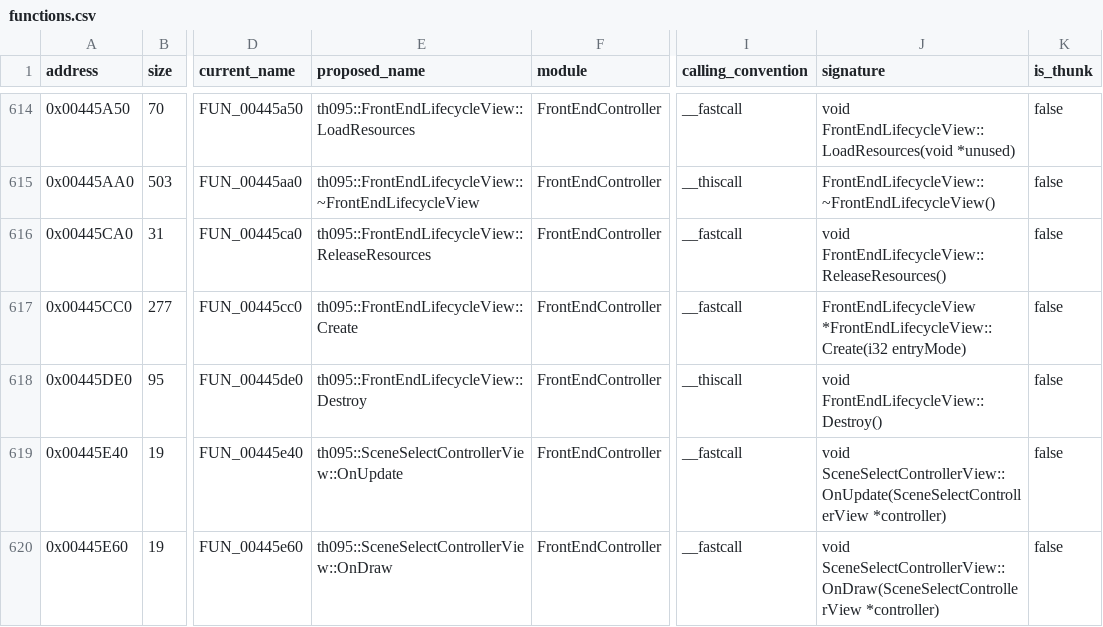
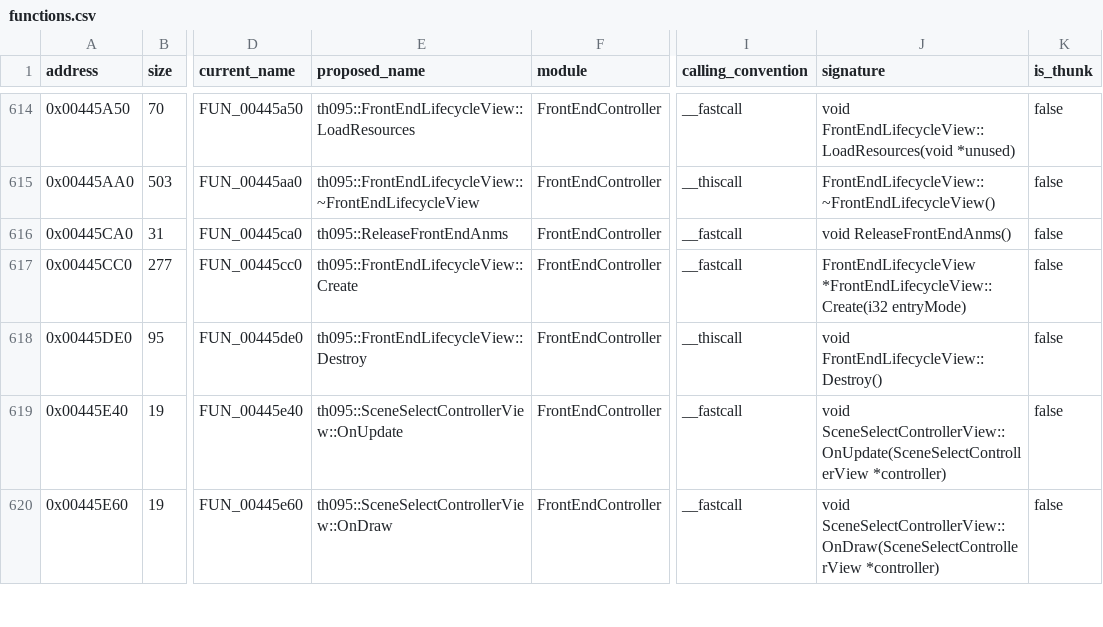
Before and after one commit to N0zoM1z0/th095, a CSV file: config/functions.csv, drawn as a sheet; only a part is shown, gaps mark what is left out; the diff names each change by its address in the sheet, - before the commit and + after, or states it on an @@ line.

```diff
--- a/config/functions.csv
+++ b/config/functions.csv
-E616 (proposed_name): th095::FrontEndLifecycleView::ReleaseResources
+E616 (proposed_name): th095::ReleaseFrontEndAnms
-J616 (signature): void FrontEndLifecycleView::ReleaseResources()
+J616 (signature): void ReleaseFrontEndAnms()
```
Also changed, not shown: config/implemented.csv, config/known-symbols.csv, 17 other files.
